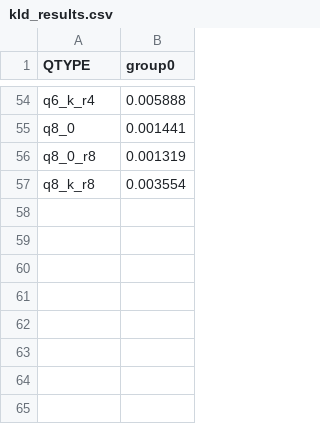
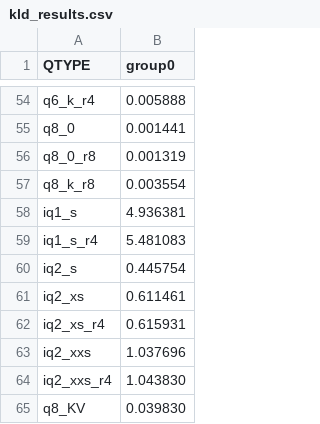
Before and after one commit to Thireus/GGUF-Tool-Suite, a CSV file: models/Qwen3-4B-Instruct-2507/group0/kld_results.csv, drawn as a sheet; only a part is shown, gaps mark what is left out.

```diff
--- a/models/Qwen3-4B-Instruct-2507/group0/kld_results.csv
+++ b/models/Qwen3-4B-Instruct-2507/group0/kld_results.csv
@@ -57 +57,9 @@ q8_0_r8,0.001319
 q8_k_r8,0.003554
+iq1_s,4.936381
+iq1_s_r4,5.481083
+iq2_s,0.445754
+iq2_xs,0.611461
+iq2_xs_r4,0.615931
+iq2_xxs,1.037696
+iq2_xxs_r4,1.043830
+q8_KV,0.039830
```
Also changed, not shown: models/Qwen3-4B-Instruct-2507/group0/ppl_results.csv, models/Qwen3-4B-Instruct-2507/group0/regex_results.csv, 8 other files.
